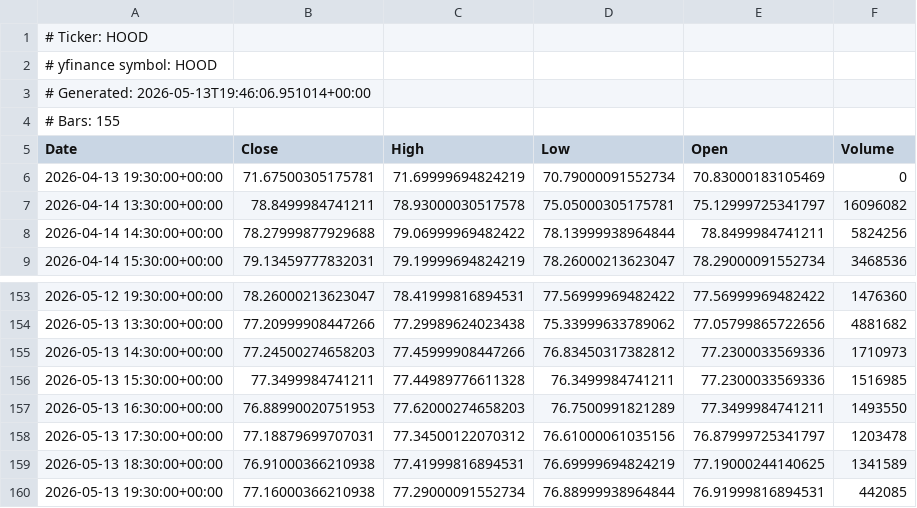
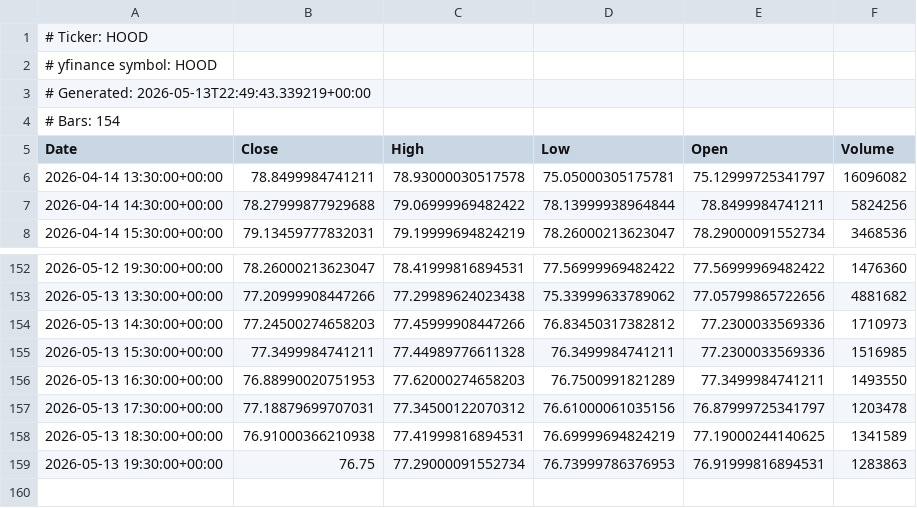
Before and after one commit to AnacolutheSophistiquEe/ohlcv-snapshots, a CSV file: HOOD_h1.csv, drawn as a sheet; only a part is shown, gaps mark what is left out.

```diff
--- a/HOOD_h1.csv
+++ b/HOOD_h1.csv
@@ -2,6 +2,5 @@
 # yfinance symbol: HOOD
-# Generated: 2026-05-13T19:46:06.951014+00:00
-# Bars: 155
+# Generated: 2026-05-13T22:49:43.339219+00:00
+# Bars: 154
 Date,Close,High,Low,Open,Volume
-2026-04-13 19:30:00+00:00,71.67500305175781,71.69999694824219,70.79000091552734,70.83000183105469,0
 2026-04-14 13:30:00+00:00,78.8499984741211,78.93000030517578,75.05000305175781,75.12999725341797,16096082
@@ -159,2 +158,2 @@ Date,Close,High,Low,Open,Volume
 2026-05-13 18:30:00+00:00,76.91000366210938,77.41999816894531,76.69999694824219,77.19000244140625,1341589
-2026-05-13 19:30:00+00:00,77.16000366210938,77.29000091552734,76.88999938964844,76.91999816894531,442085
+2026-05-13 19:30:00+00:00,76.75,77.29000091552734,76.73999786376953,76.91999816894531,1283863
```
Also changed, not shown: CEG_h1.csv, HOOD_h4.csv, 46 other files.
